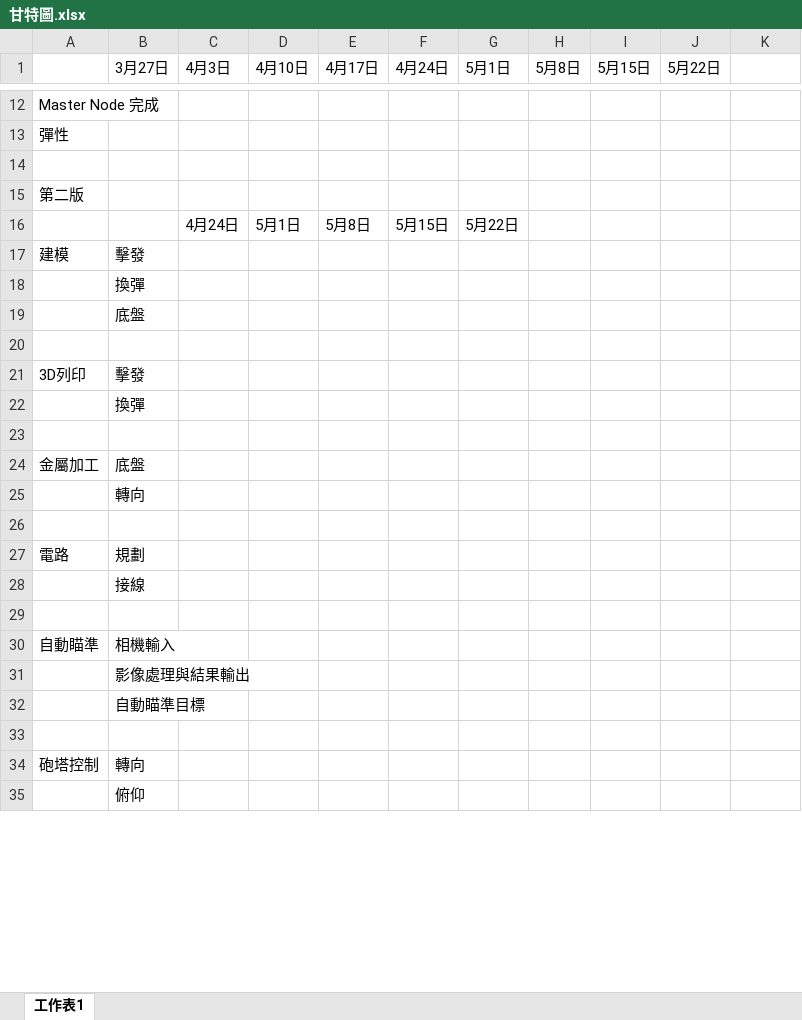
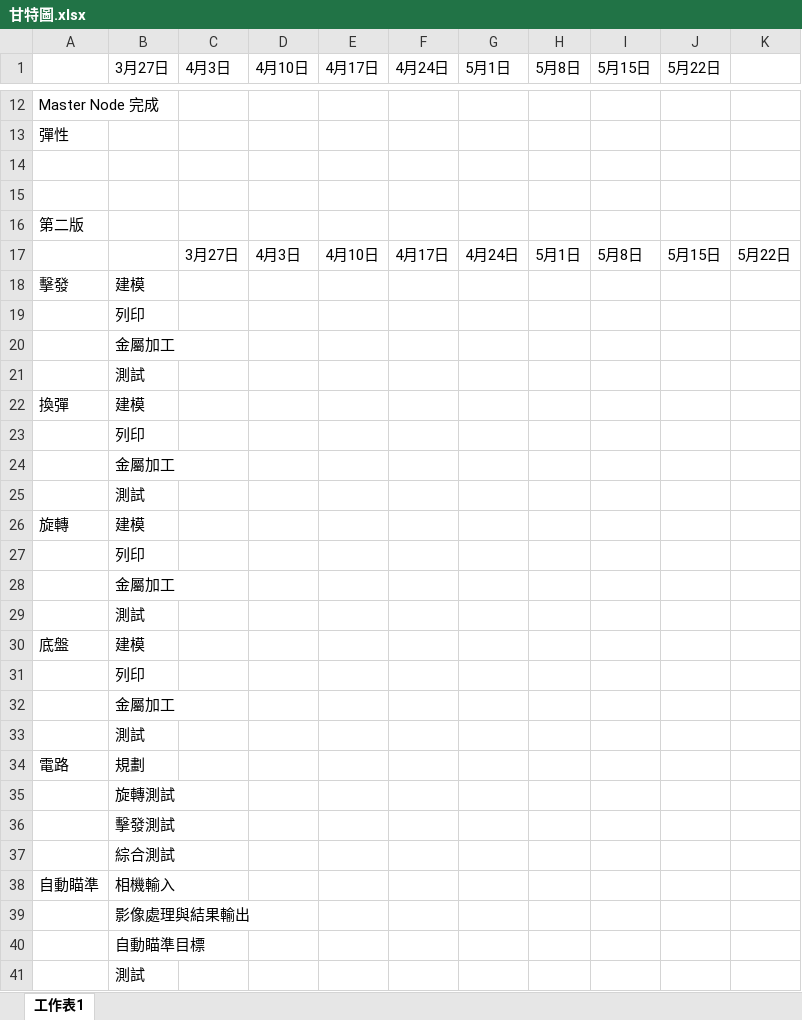
Before and after one commit to LittleD3092/turbo-turret, an Excel workbook: doc/甘特圖.xlsx, sheet 工作表1, drawn as a sheet; only a part is shown, gaps mark what is left out; values as stored, in another font and other column widths than the file's, no cell formats; charts and pictures not drawn; removed rows and columns are numbered as before the commit, all else as after; the diff covers the shown part only; the diff names each change by its address in the sheet, - before the commit and + after, or states it on an @@ line.

```diff
--- a/doc/甘特圖.xlsx (sheet 工作表1)
+++ b/doc/甘特圖.xlsx (sheet 工作表1)
+row 15: (empty)
-row 16:  |  | 4月24日 | 5月1日 | 5月8日 | 5月15日 | 5月22日
-row 17: 建模 | 擊發
+row 17:  |  | 3月27日 | 4月3日 | 4月10日 | 4月17日 | 4月24日 | 5月1日 | 5月8日 | 5月15日 | 5月22日
+row 18: 擊發 | 建模
-B19 (3月27日): 換彈
+B19 (3月27日): 列印
-B20 (3月27日): 底盤
+B20 (3月27日): 金屬加工
-B21 (3月27日): (empty)
+B21 (3月27日): 測試
-row 21: 3D列印 | 擊發
+row 22: 換彈 | 建模
-B23 (3月27日): 換彈
+B23 (3月27日): 列印
-B24 (3月27日): (empty)
+B24 (3月27日): 金屬加工
-row 24: 金屬加工 | 底盤
-B25 (3月27日): 轉向
+B25 (3月27日): 測試
-row 26: (empty)
+row 26: 旋轉 | 建模
+row 27:  | 列印
+row 28:  | 金屬加工
+row 29:  | 測試
+row 30: 底盤 | 建模
+row 31:  | 列印
+row 32:  | 金屬加工
+row 33:  | 測試
-B35 (3月27日): 接線
+B35 (3月27日): 旋轉測試
-B36 (3月27日): (empty)
+B36 (3月27日): 擊發測試
+row 37:  | 綜合測試
-row 33: (empty)
-row 34: 砲塔控制 | 轉向
-B41 (3月27日): 俯仰
+B41 (3月27日): 測試
```
Also changed, not shown: 1 added row, 2 removed rows and 2 edited cells elsewhere in this sheet, cell formats, 4 other files.
